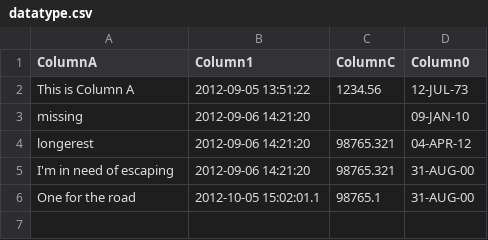
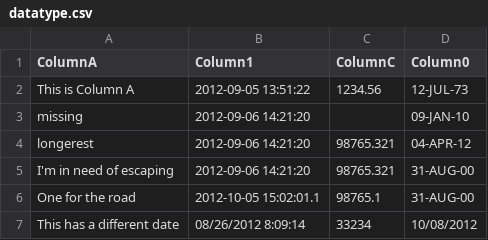
Before and after one commit to ssoriche/ToSequel, a CSV file: t/data/datatype.csv, drawn as a sheet; the diff names each change by its address in the sheet, - before the commit and + after, or states it on an @@ line.

Commit message:
Date format test
Another date format to try with detection.

```diff
--- a/t/data/datatype.csv
+++ b/t/data/datatype.csv
+row 7: This has a different date | 08/26/2012 8:09:14 | 33234 | 10/08/2012
```
Also changed, not shown: 1 other file.
